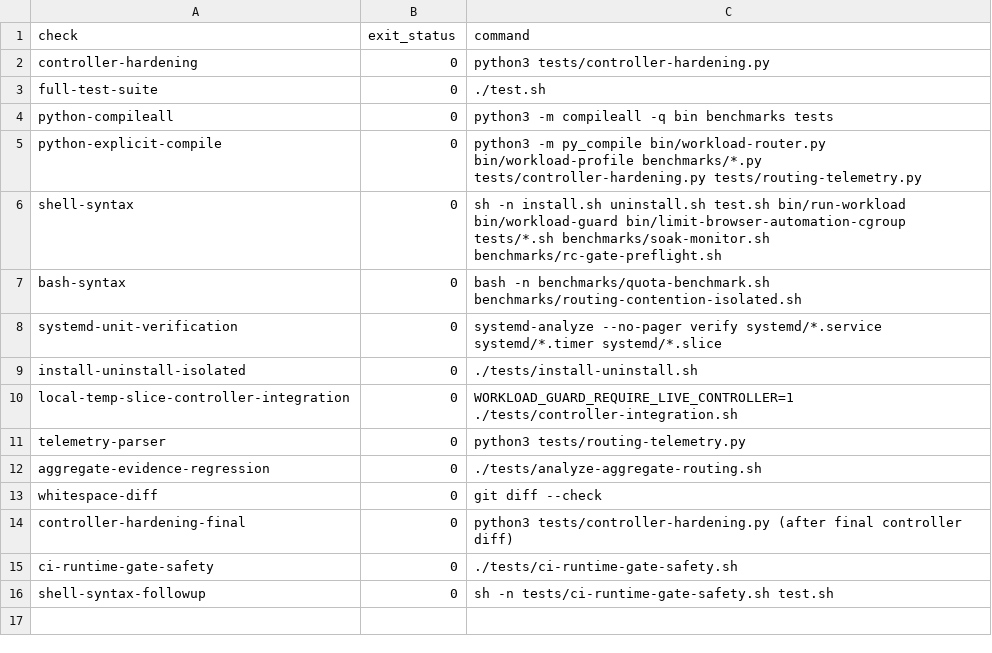
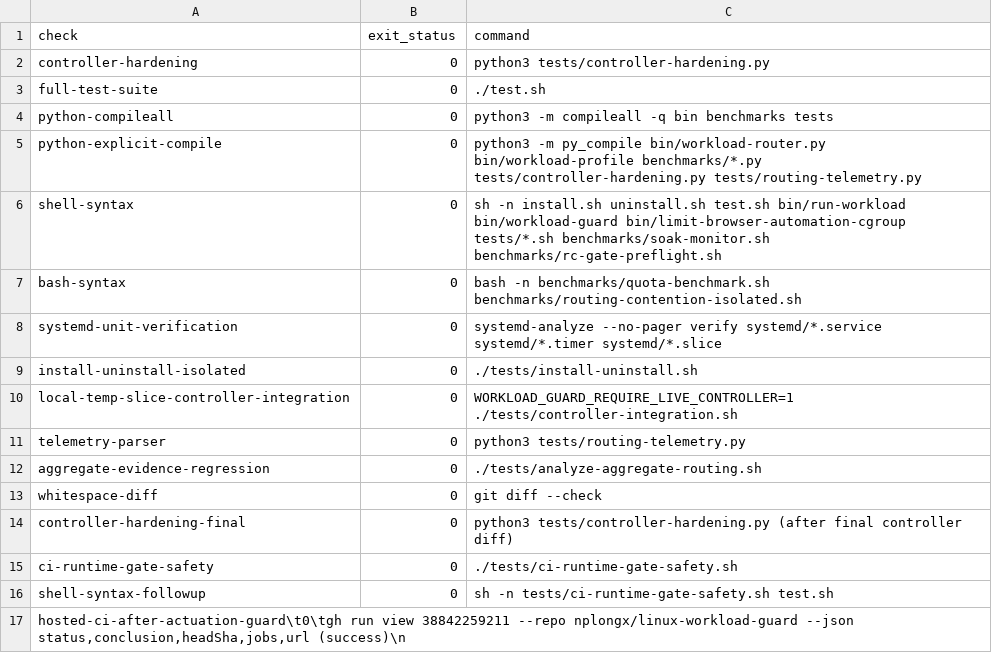
Before and after one commit to nplongx/linux-workload-guard, a TSV file: benchmarks/results/pass22-validation-2026-10-16-r1/status.tsv, drawn as a sheet.

Commit message:
docs: record guarded CI validation evidence

```diff
--- a/benchmarks/results/pass22-validation-2026-10-16-r1/status.tsv
+++ b/benchmarks/results/pass22-validation-2026-10-16-r1/status.tsv
@@ -16 +16,2 @@ ci-runtime-gate-safety	0	./tests/ci-runtime-gate-safety.sh
 shell-syntax-followup	0	sh -n tests/ci-runtime-gate-safety.sh test.sh
+hosted-ci-after-actuation-guard\t0\tgh run view 38842259211 --repo nplongx/linux-workload-guard --json status,conclusion,headSha,jobs,url (success)\n
```
Also changed, not shown: benchmarks/results/pass22-validation-2026-10-16-r1/evidence-classification.tsv, 7 other files.
